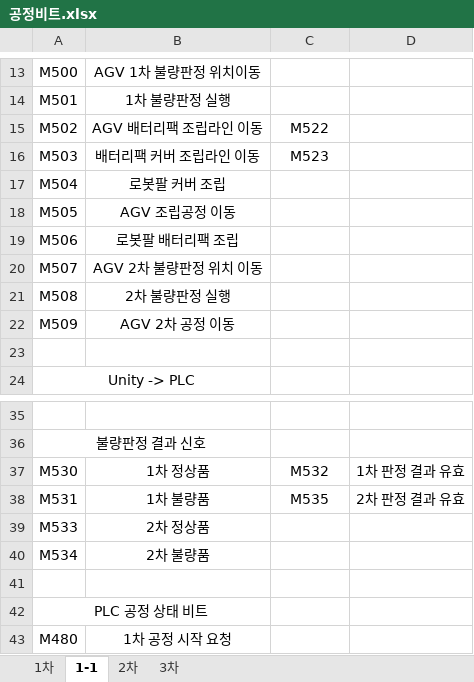
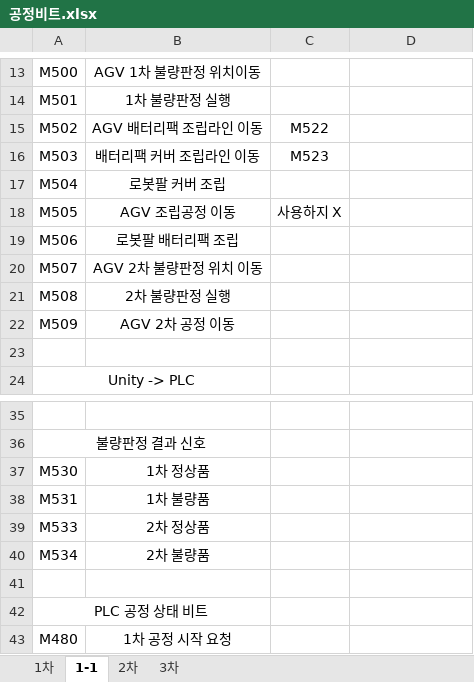
Before and after one commit to leeyouj47-tech/detect, an Excel workbook: docu/공정비트.xlsx, sheet 1-1, drawn as a sheet; only a part is shown, gaps mark what is left out; values as stored, in another font and other column widths than the file's, no borders; the diff names each change by its address in the sheet, - before the commit and + after, or states it on an @@ line.

```diff
--- a/docu/공정비트.xlsx (sheet 1-1)
+++ b/docu/공정비트.xlsx (sheet 1-1)
-C18: (empty)
+C18: 사용하지 X
-C37: M532
+C37: (empty)
-D37: 1차 판정 결과 유효
+D37: (empty)
-C38: M535
+C38: (empty)
-D38: 2차 판정 결과 유효
+D38: (empty)
```
Also changed, not shown: 7 other files.
